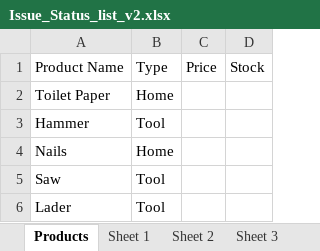
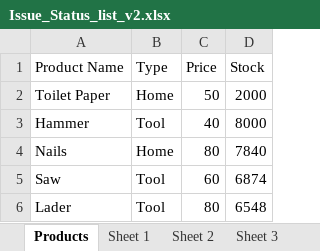
Before and after one commit to ZenCrash/ExcelManagement, an Excel workbook: ExcelManagement/ExcelDocuments/Issue_Status_list_v2.xlsx, sheet Products, drawn as a sheet; values as stored, in another font and other column widths than the file's, no borders; the diff names each change by its address in the sheet, - before the commit and + after, or states it on an @@ line.

```diff
--- a/ExcelManagement/ExcelDocuments/Issue_Status_list_v2.xlsx (sheet Products)
+++ b/ExcelManagement/ExcelDocuments/Issue_Status_list_v2.xlsx (sheet Products)
-C2 (Price): (empty)
+C2 (Price): 50
-D2 (Stock): (empty)
+D2 (Stock): 2000
-C3 (Price): (empty)
+C3 (Price): 40
-D3 (Stock): (empty)
+D3 (Stock): 8000
-C4 (Price): (empty)
+C4 (Price): 80
-D4 (Stock): (empty)
+D4 (Stock): 7840
-C5 (Price): (empty)
+C5 (Price): 60
-D5 (Stock): (empty)
+D5 (Stock): 6874
-C6 (Price): (empty)
+C6 (Price): 80
-D6 (Stock): (empty)
+D6 (Stock): 6548
```
Also changed, not shown: sheet Product Committee review of tas, sheet Sheet 3, sheet Sheet 2, sheet Sheet 1, 16 other files.
